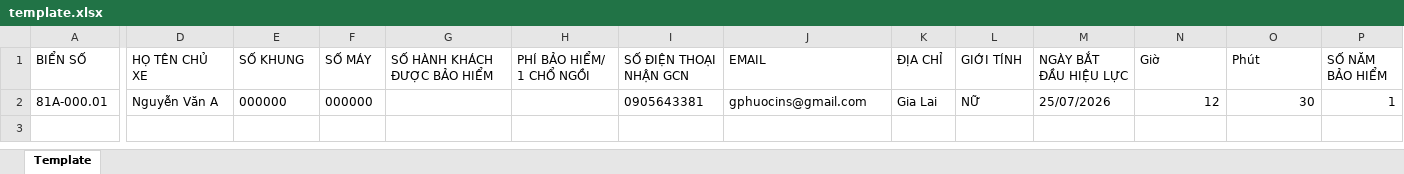
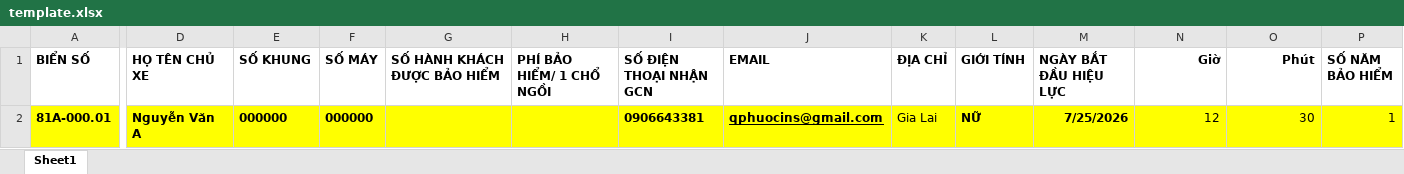
Before and after one commit to QuangPhuocc/auto-cap-don-diin, an Excel workbook: apps/web/public/template.xlsx, sheet Sheet1, drawn as a sheet; only a part is shown, gaps mark what is left out; values as stored, in another font and other column widths than the file's, no borders; charts and pictures not drawn; the diff covers the shown part only; the diff names each change by its address in the sheet, - before the commit and + after, or states it on an @@ line.

Commit message:
feat: add Agent field, support Admin editing user details, and update Excel template format

```diff
--- a/apps/web/public/template.xlsx (sheet Sheet1)
+++ b/apps/web/public/template.xlsx (sheet Sheet1)
-sheet tab: Template
+sheet tab: Sheet1
-A1:P1 bold: off
+A1:P1 bold: on
-N1:O1 alignment: left
+N1:O1 alignment: right
@@ A2 bold: off → on, fill: none → #FFFF00 @@
-D2:F2 bold: off
+D2:F2 bold: on
-D2:P2 fill: none
+D2:P2 fill: #FFFF00
-I2 (SỐ ĐIỆN THOẠI NHẬN GCN): 0905643381
+I2 (SỐ ĐIỆN THOẠI NHẬN GCN): 0906643381
-I2:J2 bold: off
+I2:J2 bold: on
-J2 (EMAIL): gphuocins@gmail.com
+J2 (EMAIL): qphuocins@gmail.com
-J2 underline: off
+J2 underline: on
-L2:M2 bold: off
+L2:M2 bold: on
-M2 (NGÀY BẮT ĐẦU HIỆU LỰC): 25/07/2026
+M2 (NGÀY BẮT ĐẦU HIỆU LỰC): 7/25/2026
```
Also changed, not shown: 3 edited cells and cell formats elsewhere in this sheet, charts or pictures, 12 other files.
